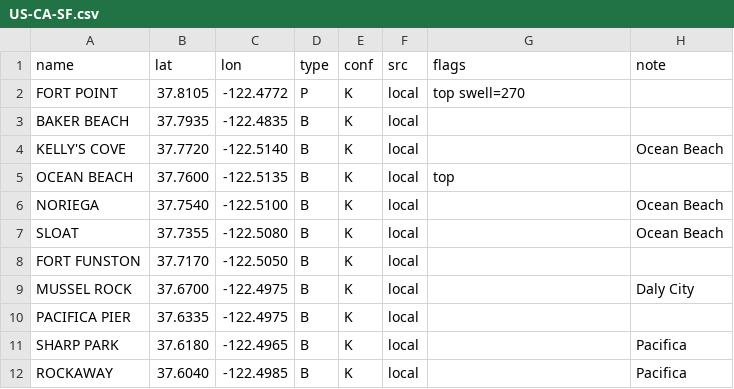
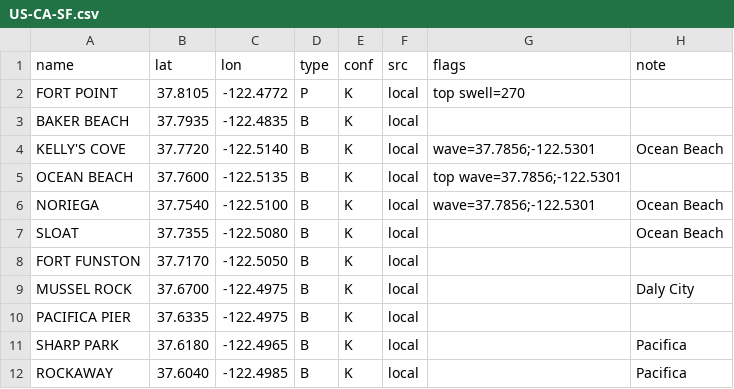
Before and after one commit to scgm11/surf-dawn-data, a CSV file: seeds/spots/US-CA-SF.csv, drawn as a sheet; only a part is shown.

```diff
--- a/seeds/spots/US-CA-SF.csv
+++ b/seeds/spots/US-CA-SF.csv
@@ -3,5 +3,5 @@ FORT POINT,37.8105,-122.4772,P,K,local,top swell=270,
 BAKER BEACH,37.7935,-122.4835,B,K,local,,
-KELLY'S COVE,37.7720,-122.5140,B,K,local,,Ocean Beach
-OCEAN BEACH,37.7600,-122.5135,B,K,local,top,
-NORIEGA,37.7540,-122.5100,B,K,local,,Ocean Beach
+KELLY'S COVE,37.7720,-122.5140,B,K,local,wave=37.7856;-122.5301,Ocean Beach
+OCEAN BEACH,37.7600,-122.5135,B,K,local,top wave=37.7856;-122.5301,
+NORIEGA,37.7540,-122.5100,B,K,local,wave=37.7856;-122.5301,Ocean Beach
 SLOAT,37.7355,-122.5080,B,K,local,,Ocean Beach
```
Also changed, not shown: seeds/spots/FR-GIR.csv.
